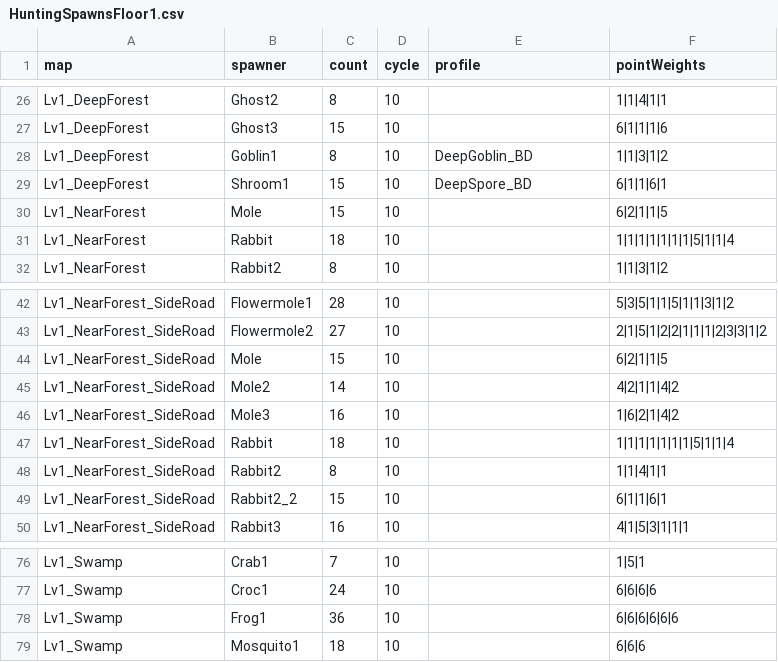
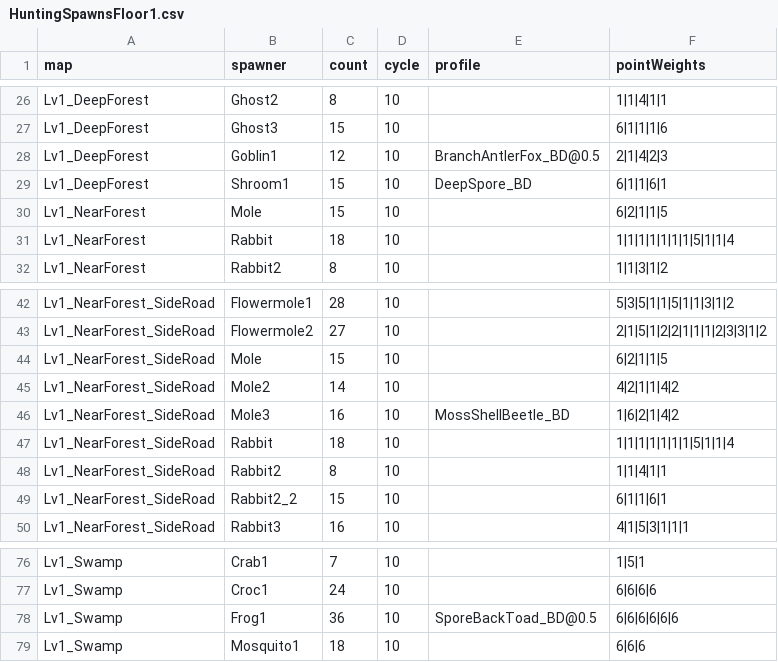
Before and after one commit to coolblue1853/ProjectB, a CSV file: Assets/Resources/HuntingSpawnsFloor1.csv, drawn as a sheet; only a part is shown, gaps mark what is left out.

```diff
--- a/Assets/Resources/HuntingSpawnsFloor1.csv
+++ b/Assets/Resources/HuntingSpawnsFloor1.csv
@@ -27,3 +27,3 @@ Lv1_DeepForest,Ghost2,8,10,,1|1|4|1|1
 Lv1_DeepForest,Ghost3,15,10,,6|1|1|1|6
-Lv1_DeepForest,Goblin1,8,10,DeepGoblin_BD,1|1|3|1|2
+Lv1_DeepForest,Goblin1,12,10,BranchAntlerFox_BD@0.5,2|1|4|2|3
 Lv1_DeepForest,Shroom1,15,10,DeepSpore_BD,6|1|1|6|1
@@ -45,3 +45,3 @@ Lv1_NearForest_SideRoad,Mole,15,10,,6|2|1|1|5
 Lv1_NearForest_SideRoad,Mole2,14,10,,4|2|1|1|4|2
-Lv1_NearForest_SideRoad,Mole3,16,10,,1|6|2|1|4|2
+Lv1_NearForest_SideRoad,Mole3,16,10,MossShellBeetle_BD,1|6|2|1|4|2
 Lv1_NearForest_SideRoad,Rabbit,18,10,,1|1|1|1|1|1|1|5|1|1|4
@@ -77,3 +77,3 @@ Lv1_Swamp,Crab1,7,10,,1|5|1
 Lv1_Swamp,Croc1,24,10,,6|6|6|6
-Lv1_Swamp,Frog1,36,10,,6|6|6|6|6|6
+Lv1_Swamp,Frog1,36,10,SporeBackToad_BD@0.5,6|6|6|6|6|6
 Lv1_Swamp,Mosquito1,18,10,,6|6|6
```
Also changed, not shown: Assets/Resources/MonsterSheet.csv, Assets/Resources/QuestsFloor1.csv, 23 other files.
